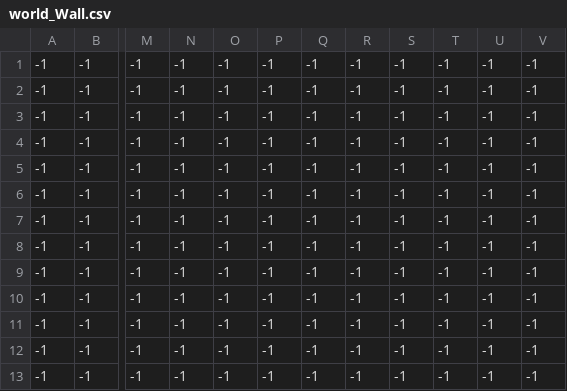
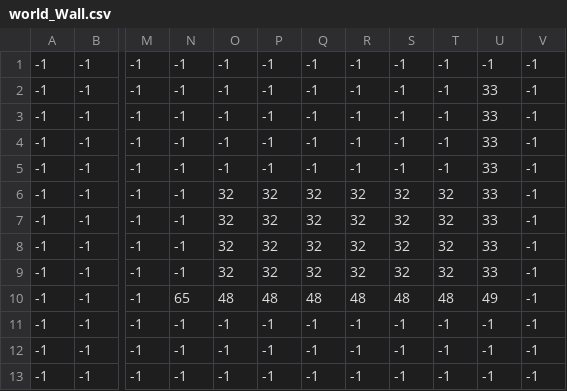
Before and after one commit to BoolClub/ProjectCrusade, a CSV file: ProjectCrusade/Content/Levels/world_Wall.csv, drawn as a sheet; only a part is shown, gaps mark what is left out; the diff names each change by its address in the sheet, - before the commit and + after, or states it on an @@ line.

Commit message:
Walls
Now supports walls. Any filled tiles on the Wall layer overwrites the
Floor layer and becomes solid (player cannot walk through).

```diff
--- a/ProjectCrusade/Content/Levels/world_Wall.csv
+++ b/ProjectCrusade/Content/Levels/world_Wall.csv
-U2:U9: -1
+U2:U9: 33
-O6:O9: -1
+O6:O9: 32
-P6:P9: -1
+P6:P9: 32
-Q6:Q9: -1
+Q6:Q9: 32
-R6:R9: -1
+R6:R9: 32
-S6:S9: -1
+S6:S9: 32
-T6:T9: -1
+T6:T9: 32
-N10: -1
+N10: 65
-O10: -1
+O10: 48
-P10: -1
+P10: 48
-Q10: -1
+Q10: 48
-R10: -1
+R10: 48
-S10: -1
+S10: 48
-T10: -1
+T10: 48
-U10: -1
+U10: 49
```
Also changed, not shown: 7 other files.
